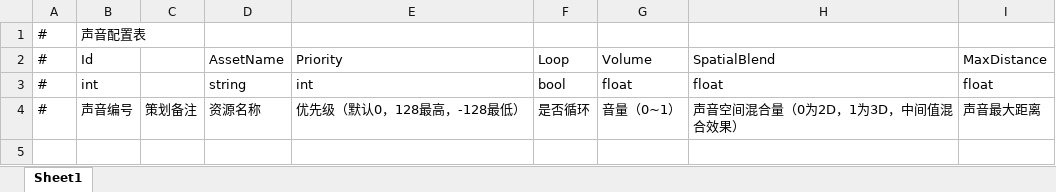
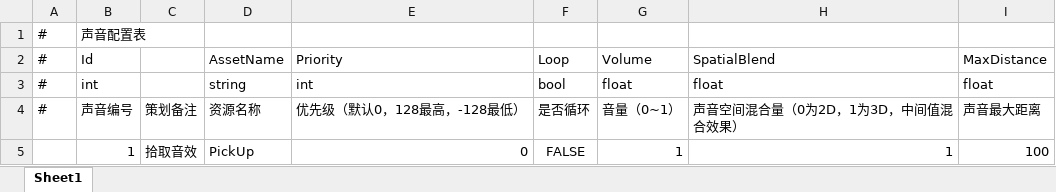
Before and after one commit to WangYiTao0/GameAwards2020, an Excel workbook: GameAwards2020/Assets/GameMain/DataTables/Sound.xlsx, sheet Sheet1, drawn as a sheet; values as stored, in another font and other column widths than the file's, no borders; the diff names each change by its address in the sheet, - before the commit and + after, or states it on an @@ line.

```diff
--- a/GameAwards2020/Assets/GameMain/DataTables/Sound.xlsx (sheet Sheet1)
+++ b/GameAwards2020/Assets/GameMain/DataTables/Sound.xlsx (sheet Sheet1)
+row 5:  | 1 | 拾取音效 | PickUp | 0 | FALSE | 1 | 1 | 100
```
Also changed, not shown: 25 other files.
